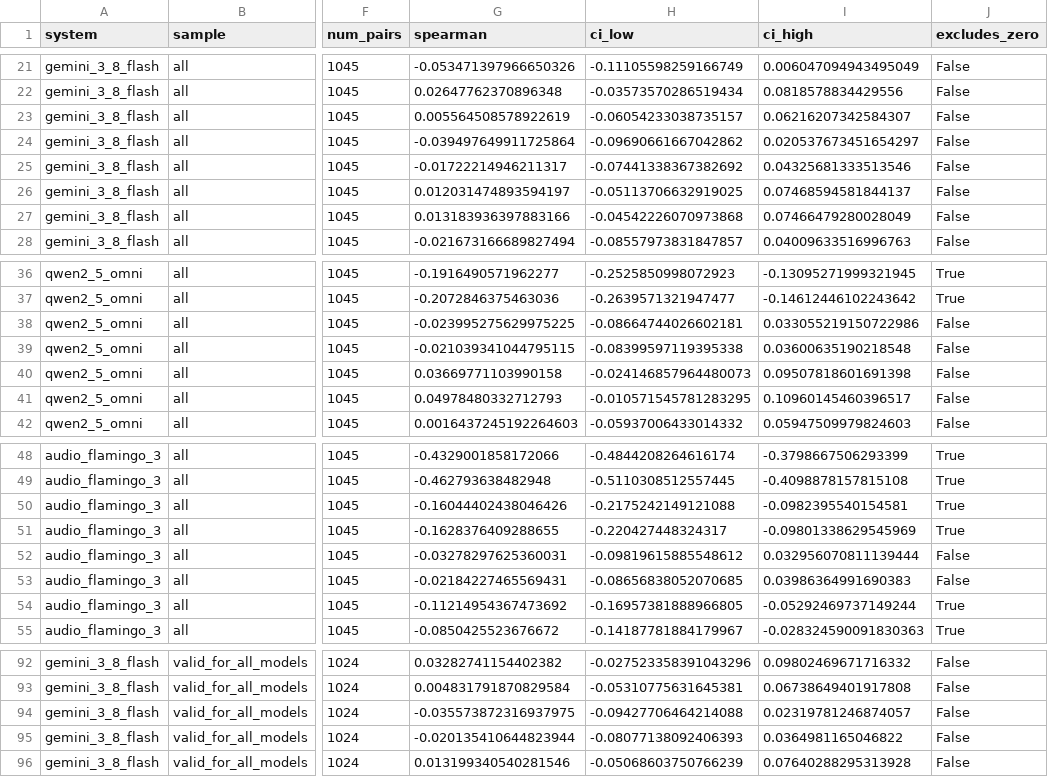
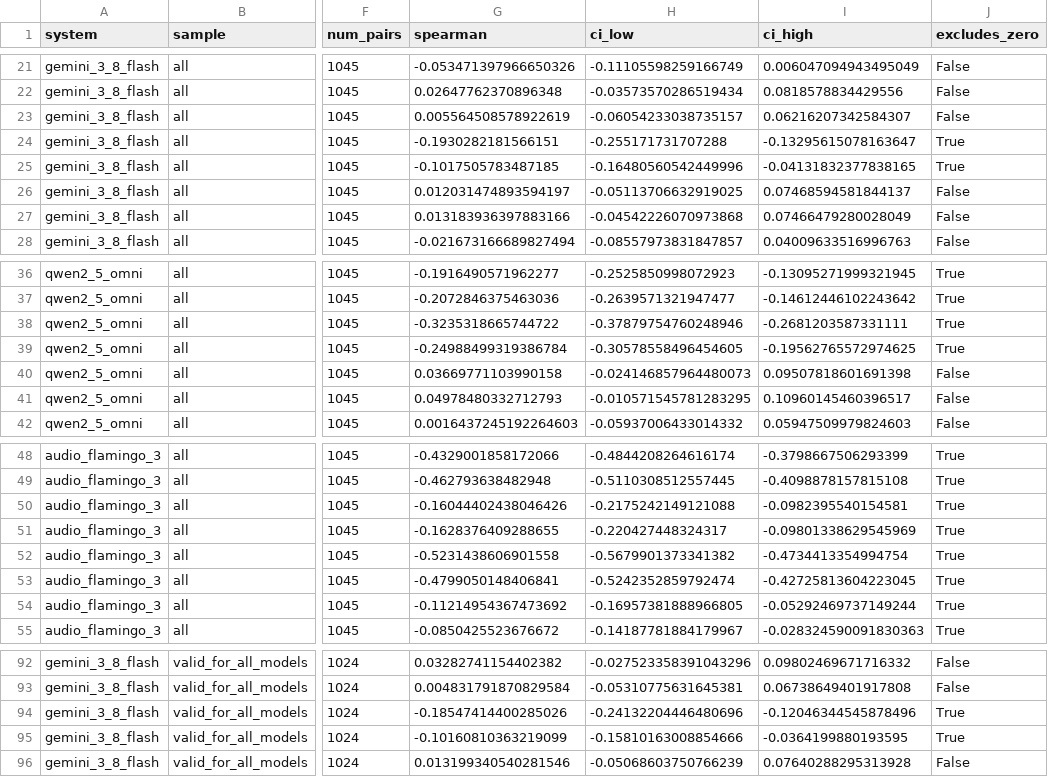
Before and after one commit to anandaswarup/lalm-acoustic-caption-eval, a CSV file: outputs/scores/caption_lengths_associations.csv, drawn as a sheet; only a part is shown, gaps mark what is left out; the diff covers the shown part only; the diff names each change by its address in the sheet, - before the commit and + after, or states it on an @@ line.

```diff
--- a/outputs/scores/caption_lengths_associations.csv
+++ b/outputs/scores/caption_lengths_associations.csv
-G24 (spearman): -0.039497649911725864
+G24 (spearman): -0.1930282181566151
-H24 (ci_low): -0.09690661667042862
+H24 (ci_low): -0.255171731707288
-I24 (ci_high): 0.020537673451654297
+I24 (ci_high): -0.13295615078163647
-J24:J25 (excludes_zero): False
+J24:J25 (excludes_zero): True
-G25 (spearman): -0.01722214946211317
+G25 (spearman): -0.1017505783487185
-H25 (ci_low): -0.07441338367382692
+H25 (ci_low): -0.16480560542449996
-I25 (ci_high): 0.04325681333513546
+I25 (ci_high): -0.04131832377838165
-G38 (spearman): -0.023995275629975225
+G38 (spearman): -0.3235318665744722
-H38 (ci_low): -0.08664744026602181
+H38 (ci_low): -0.37879754760248946
-I38 (ci_high): 0.033055219150722986
+I38 (ci_high): -0.2681203587331111
-J38:J39 (excludes_zero): False
+J38:J39 (excludes_zero): True
-G39 (spearman): -0.021039341044795115
+G39 (spearman): -0.24988499319386784
-H39 (ci_low): -0.08399597119395338
+H39 (ci_low): -0.30578558496454605
-I39 (ci_high): 0.03600635190218548
+I39 (ci_high): -0.19562765572974625
-G52 (spearman): -0.03278297625360031
+G52 (spearman): -0.5231438606901558
-H52 (ci_low): -0.09819615885548612
+H52 (ci_low): -0.5679901373341382
-I52 (ci_high): 0.032956070811139444
+I52 (ci_high): -0.4734413354994754
-J52:J53 (excludes_zero): False
+J52:J53 (excludes_zero): True
-G53 (spearman): -0.02184227465569431
+G53 (spearman): -0.4799050148406841
-H53 (ci_low): -0.08656838052070685
+H53 (ci_low): -0.5242352859792474
-I53 (ci_high): 0.03986364991690383
+I53 (ci_high): -0.42725813604223045
-G94 (spearman): -0.035573872316937975
+G94 (spearman): -0.18547414400285026
-H94 (ci_low): -0.09427706464214088
+H94 (ci_low): -0.24132204446480696
-I94 (ci_high): 0.02319781246874057
+I94 (ci_high): -0.12046344545878496
-J94:J95 (excludes_zero): False
+J94:J95 (excludes_zero): True
-G95 (spearman): -0.020135410644823944
+G95 (spearman): -0.10160810363219099
-H95 (ci_low): -0.08077138092406393
+H95 (ci_low): -0.15810163008854666
-I95 (ci_high): 0.0364981165046822
+I95 (ci_high): -0.0364199880193595
```
Also changed, not shown: 41 edited cells elsewhere in this file, 2 other files.
